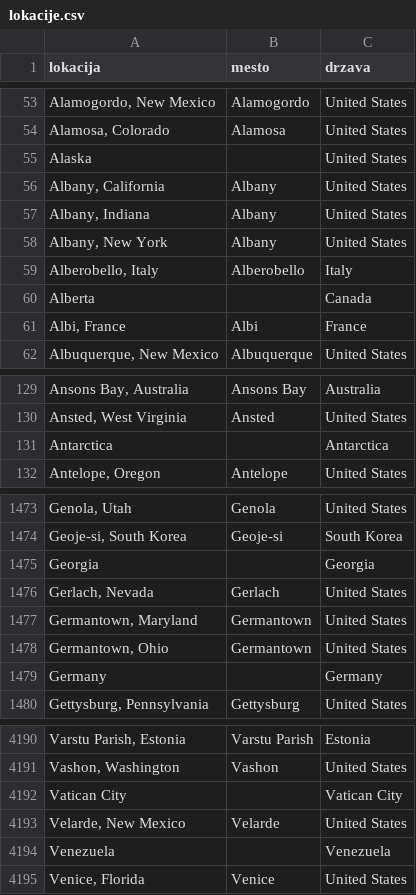
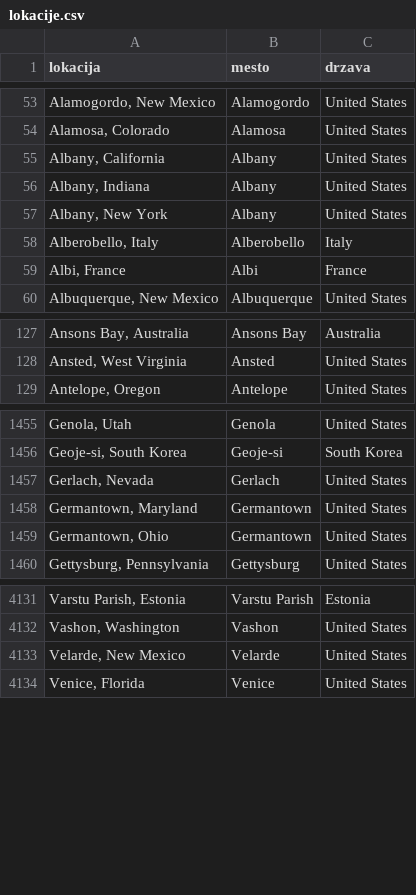
Before and after one commit to tiakrofel/Projektna-naloga, a CSV file: obdelani-podatki/lokacije.csv, drawn as a sheet; only a part is shown, gaps mark what is left out; the diff covers the shown part only; the diff names each change by its address in the sheet, - before the commit and + after, or states it on an @@ line.

Commit message:
Popravek izbora lokacij

```diff
--- a/obdelani-podatki/lokacije.csv
+++ b/obdelani-podatki/lokacije.csv
-row 55: Alaska |  | United States
-row 60: Alberta |  | Canada
-row 131: Antarctica |  | Antarctica
-row 1475: Georgia |  | Georgia
-row 1479: Germany |  | Germany
-row 4192: Vatican City |  | Vatican City
-row 4194: Venezuela |  | Venezuela
```
Also changed, not shown: 67 removed rows elsewhere in this file, 1 other file.
